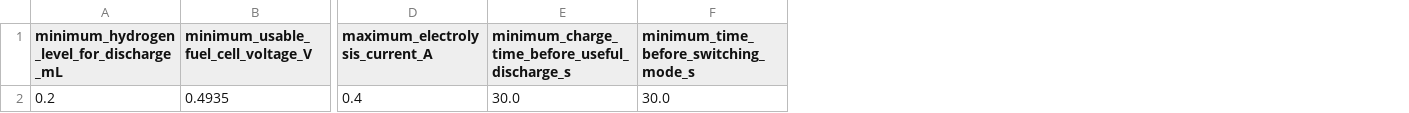
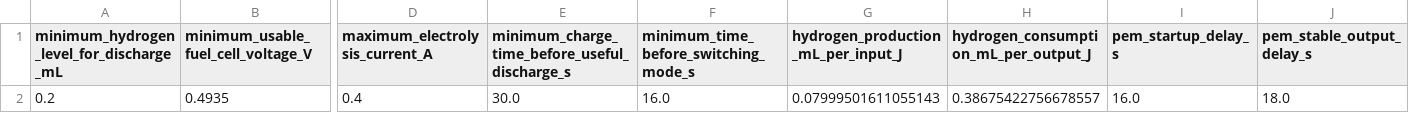
Before and after one commit to MatildeMGM/Bachelor, a CSV file: data_treatment/processed_PEM/pem_control_parameters.csv, drawn as a sheet; only a part is shown, gaps mark what is left out; the diff names each change by its address in the sheet, - before the commit and + after, or states it on an @@ line.

```diff
--- a/data_treatment/processed_PEM/pem_control_parameters.csv
+++ b/data_treatment/processed_PEM/pem_control_parameters.csv
+column G, rows 1-2: hydrogen_production_mL_per_input_J | 0.07999501611055143
+column H, rows 1-2: hydrogen_consumption_mL_per_output_J | 0.38675422756678557
+column I (pem_startup_delay_s), row 2: 16.0
+column J (pem_stable_output_delay_s), row 2: 18.0
-F2: 30.0
+F2: 16.0
```
Also changed, not shown: data_treatment/processed_PEM/pem_charge_discharge_summary.csv, 9 other files.
